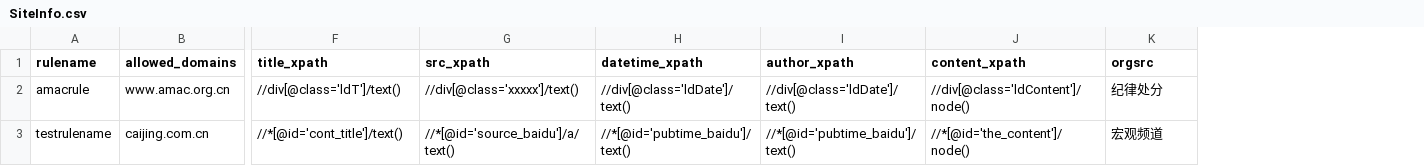
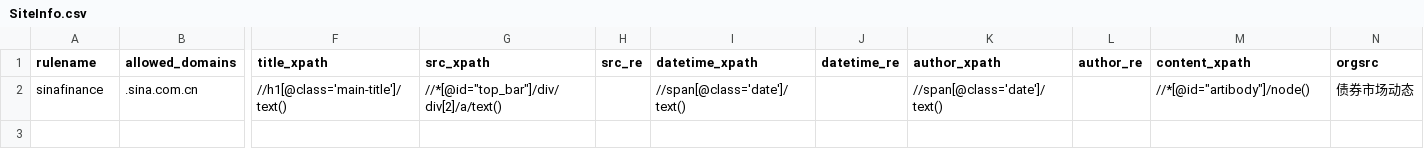
Before and after one commit to wenzhongxu/CreditCrawl, a CSV file: CreditCrawl/CreditCrawl/maintain/SiteInfo.csv, drawn as a sheet; only a part is shown, gaps mark what is left out; removed rows and columns are numbered as before the commit, all else as after; rows hold the shown columns only; the diff names each change by its address in the sheet, - before the commit and + after, or states it on an @@ line.

```diff
--- a/CreditCrawl/CreditCrawl/maintain/SiteInfo.csv
+++ b/CreditCrawl/CreditCrawl/maintain/SiteInfo.csv
+column H (src_re), empty
+column J (datetime_re), empty
+column L (author_re), empty
-row 2: amacrule | www.amac.org.cn | //div[@class='ldT']/text() | //div[@class='xxxxx']/text() | //div[@class='ldDate']/text() | //div[@class='ldDate']/text() | //div[@class='ldContent']/node() | 纪律处分
-row 3: testrulename | caijing.com.cn | //*[@id='cont_title']/text() | //*[@id='source_baidu']/a/text() | //*[@id='pubtime_baidu']/text() | //*[@id='pubtime_baidu']/text() | //*[@id='the_content']/node() | 宏观频道
+row 2: sinafinance | .sina.com.cn | //h1[@class='main-title']/text() | //*[@id="top_bar"]/div/div[2]/a/text() |  | //span[@class='date']/text() |  | //span[@class='date']/text() |  | //*[@id="artibody"]/node() | 债券市场动态
```
Also changed, not shown: 8 other files.
